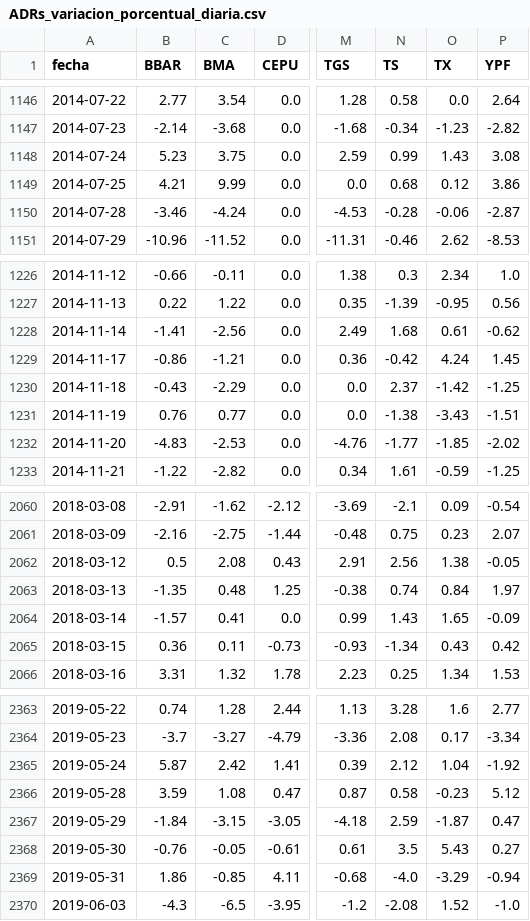
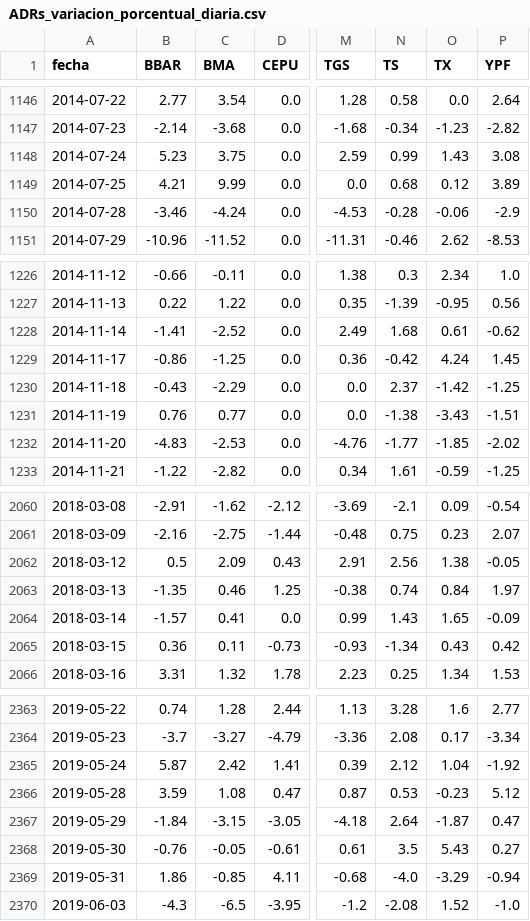
Before and after one commit to jesusrobles824/base-de-datos, a CSV file: ADRs_variacion_porcentual_diaria.csv, drawn as a sheet; only a part is shown, gaps mark what is left out; the diff names each change by its address in the sheet, - before the commit and + after, or states it on an @@ line.

```diff
--- a/ADRs_variacion_porcentual_diaria.csv
+++ b/ADRs_variacion_porcentual_diaria.csv
-P1149 (YPF): 3.86
+P1149 (YPF): 3.89
-P1150 (YPF): -2.87
+P1150 (YPF): -2.9
-C1228 (BMA): -2.56
+C1228 (BMA): -2.52
-C1229 (BMA): -1.21
+C1229 (BMA): -1.25
-C2062 (BMA): 2.08
+C2062 (BMA): 2.09
-C2063 (BMA): 0.48
+C2063 (BMA): 0.46
-N2366 (TS): 0.58
+N2366 (TS): 0.53
-N2367 (TS): 2.59
+N2367 (TS): 2.64
```
Also changed, not shown: Precios_ADRs.csv.
